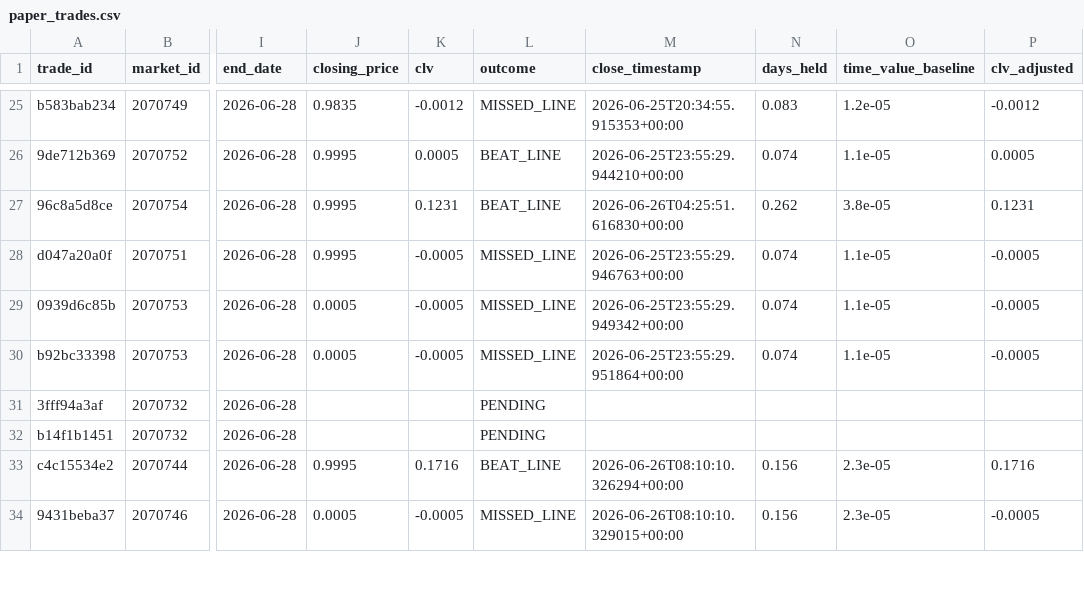
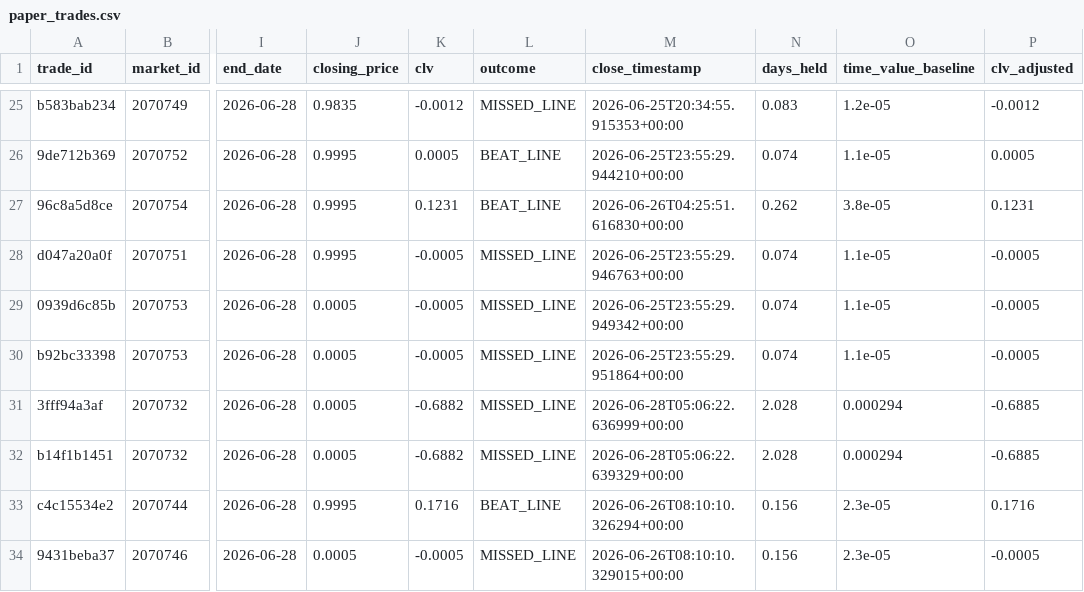
Before and after one commit to tommhci/polymarket-clv-tracker, a CSV file: docs/paper_trades.csv, drawn as a sheet; only a part is shown, gaps mark what is left out; the diff covers the shown part only; the diff names each change by its address in the sheet, - before the commit and + after, or states it on an @@ line.

```diff
--- a/docs/paper_trades.csv
+++ b/docs/paper_trades.csv
-J31:J32 (closing_price): (empty)
+J31:J32 (closing_price): 0.0005
-K31:K32 (clv): (empty)
+K31:K32 (clv): -0.6882
-L31:L32 (outcome): PENDING
+L31:L32 (outcome): MISSED_LINE
-M31 (close_timestamp): (empty)
+M31 (close_timestamp): 2026-06-28T05:06:22.636999+00:00
-N31:N32 (days_held): (empty)
+N31:N32 (days_held): 2.028
-O31:O32 (time_value_baseline): (empty)
+O31:O32 (time_value_baseline): 0.000294
-P31:P32 (clv_adjusted): (empty)
+P31:P32 (clv_adjusted): -0.6885
-M32 (close_timestamp): (empty)
+M32 (close_timestamp): 2026-06-28T05:06:22.639329+00:00
```
Also changed, not shown: 63 edited cells elsewhere in this file, 4 other files.
